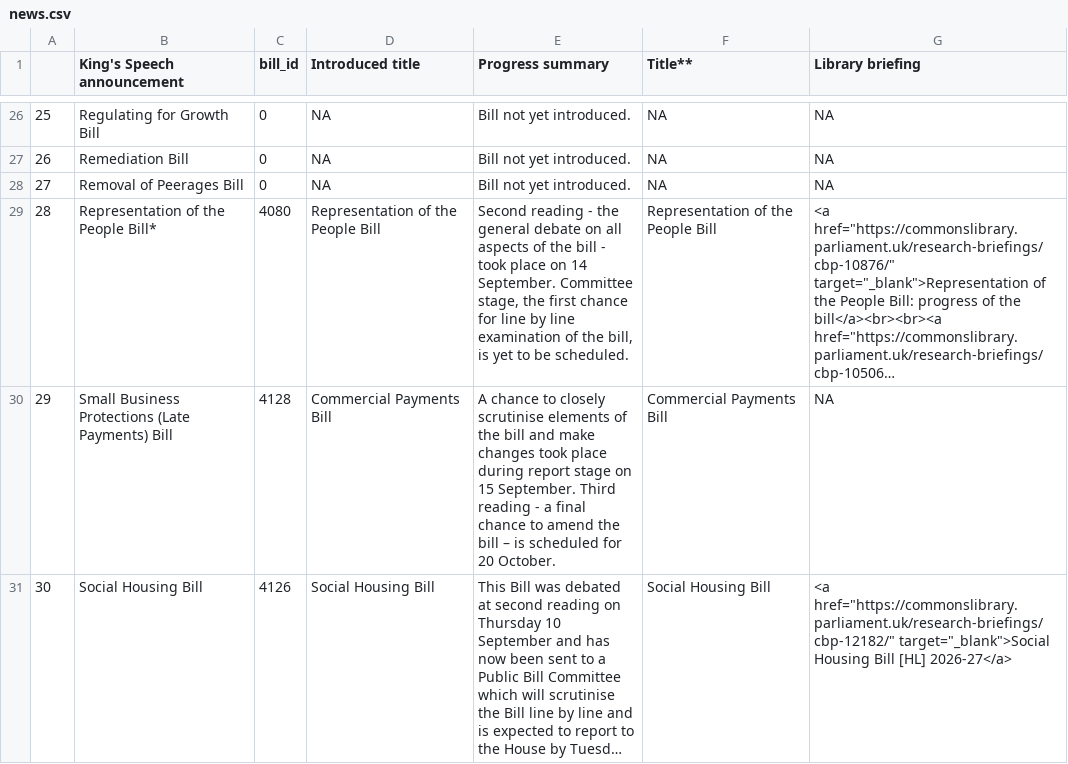
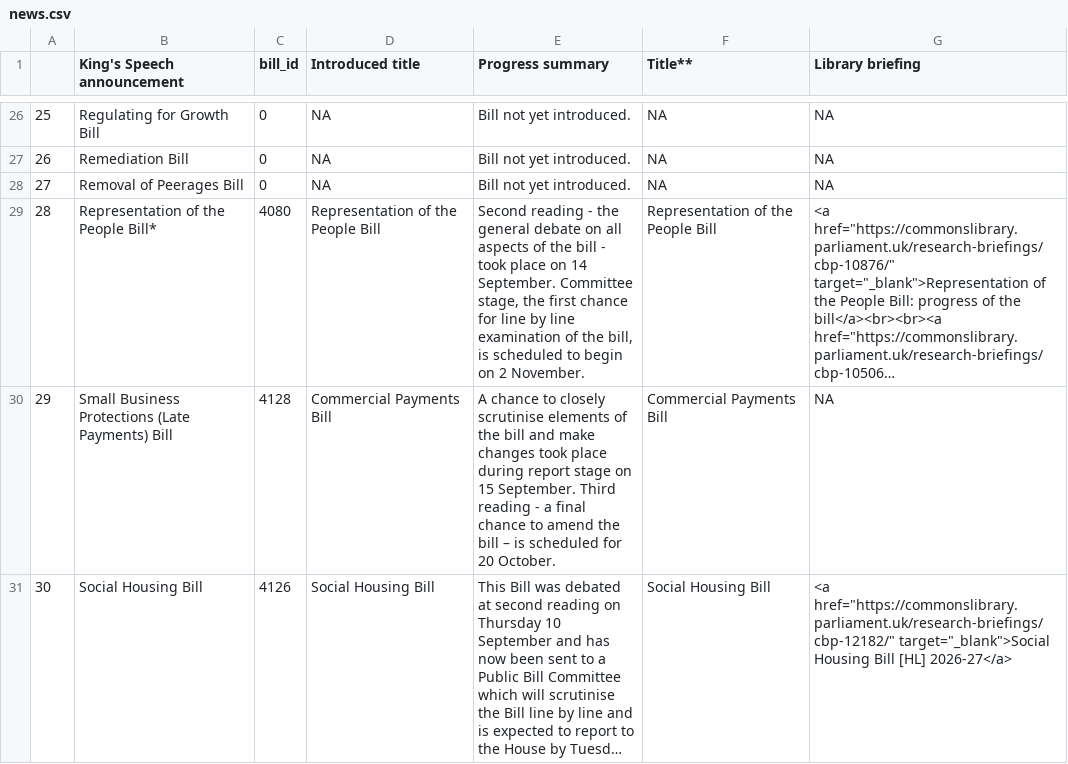
Before and after one commit to leahyc-parliament/kings_speech_bills, a CSV file: app_data/news.csv, drawn as a sheet; only a part is shown, gaps mark what is left out; long unchanged cells end in …; the diff covers the shown part only; the diff names each change by its address in the sheet, - before the commit and + after, or states it on an @@ line.

```diff
--- a/app_data/news.csv
+++ b/app_data/news.csv
-E29 (Progress summary): …bill, is yet to be scheduled.
+E29 (Progress summary): …bill, is scheduled to begin on 2 November.
```
Also changed, not shown: 3 edited cells elsewhere in this file, app_data/download_file.csv.
